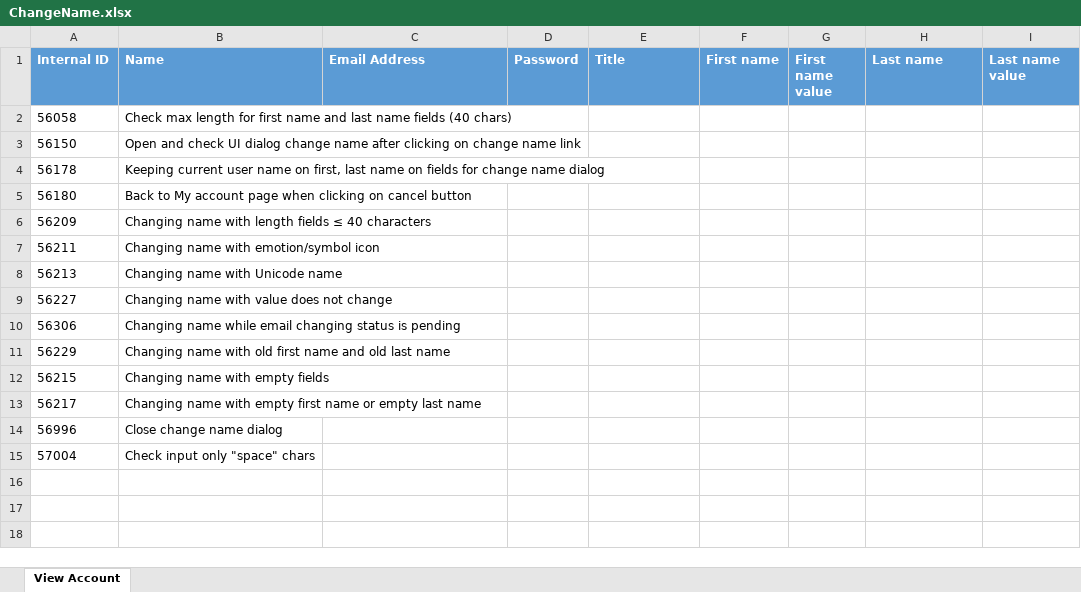
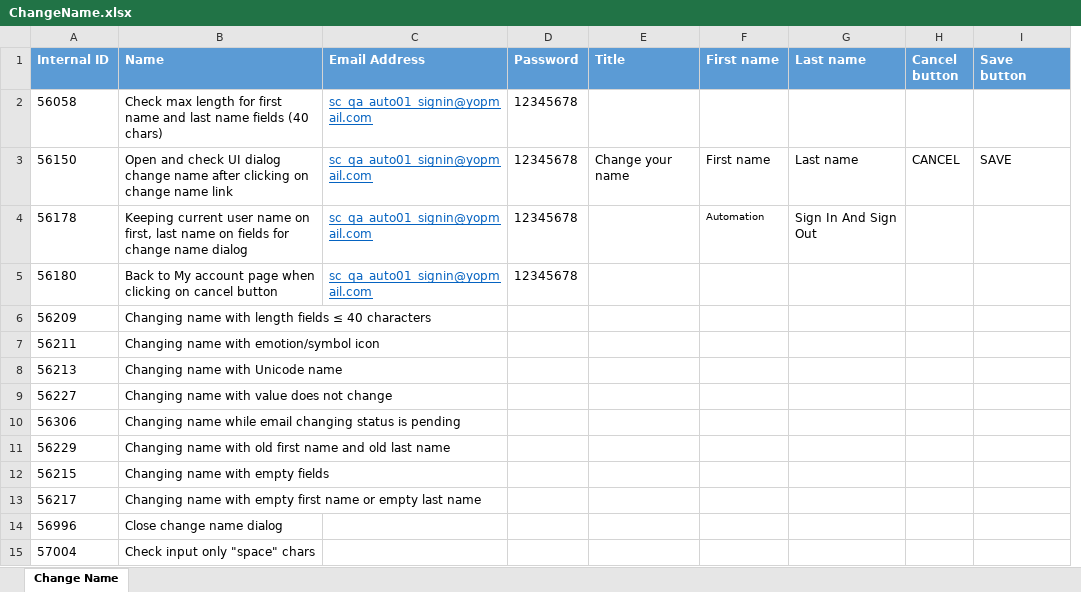
Before and after one commit to minhnguyenphuonghoang/service_cube_automation_testing, an Excel workbook: DataSet/ChangeName.xlsx, sheet Change Name, drawn as a sheet; values as stored, in another font and other column widths than the file's, no borders; removed rows and columns are numbered as before the commit, all else as after; the diff names each change by its address in the sheet, - before the commit and + after, or states it on an @@ line.

Commit message:
change name

```diff
--- a/DataSet/ChangeName.xlsx (sheet Change Name)
+++ b/DataSet/ChangeName.xlsx (sheet Change Name)
-sheet tab: View Account
+sheet tab: Change Name
-column G (First name value), empty
+column H (Cancel button), row 3: CANCEL
-I1: Last name value
+I1: Save button
-C2:C5 (Email Address): (empty)
+C2:C5 (Email Address): sc_qa_auto01_signin@yopmail.com
-D2:D5 (Password): (empty)
+D2:D5 (Password): 12345678
-E3 (Title): (empty)
+E3 (Title): Change your name
-F3 (First name): (empty)
+F3 (First name): First name
-G3 (Last name): (empty)
+G3 (Last name): Last name
-I3 (Save button): (empty)
+I3 (Save button): SAVE
-F4 (First name): (empty)
+F4 (First name): Automation
-G4 (Last name): (empty)
+G4 (Last name): Sign In And Sign Out
```
Also changed, not shown: 5 other files.
